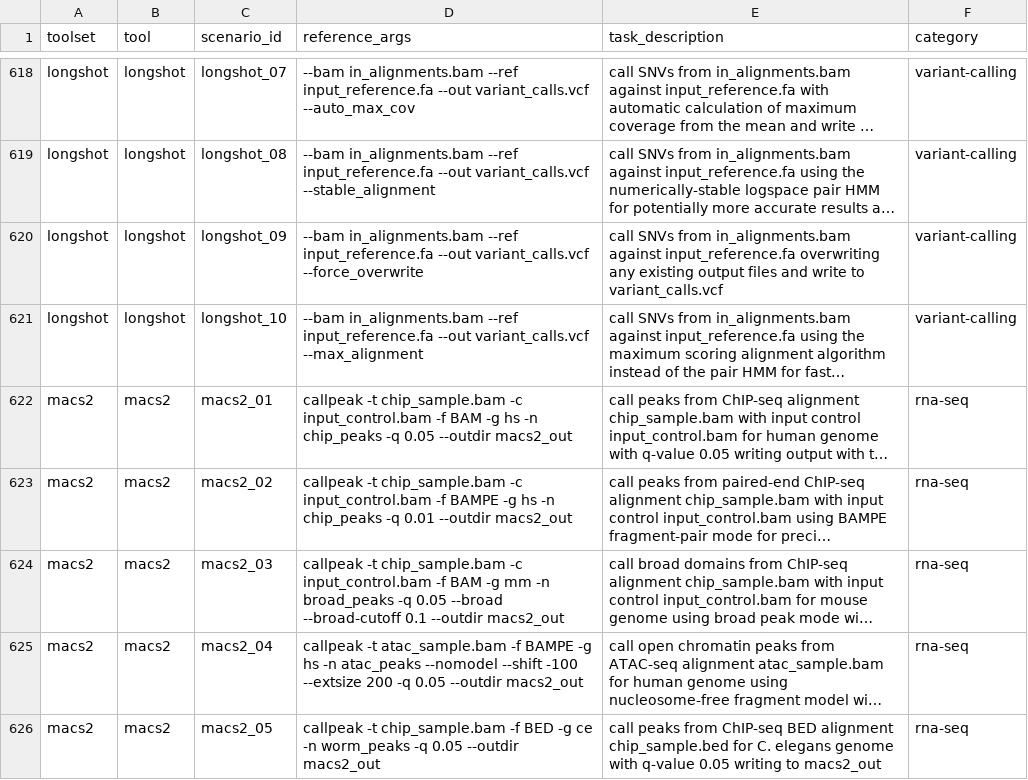
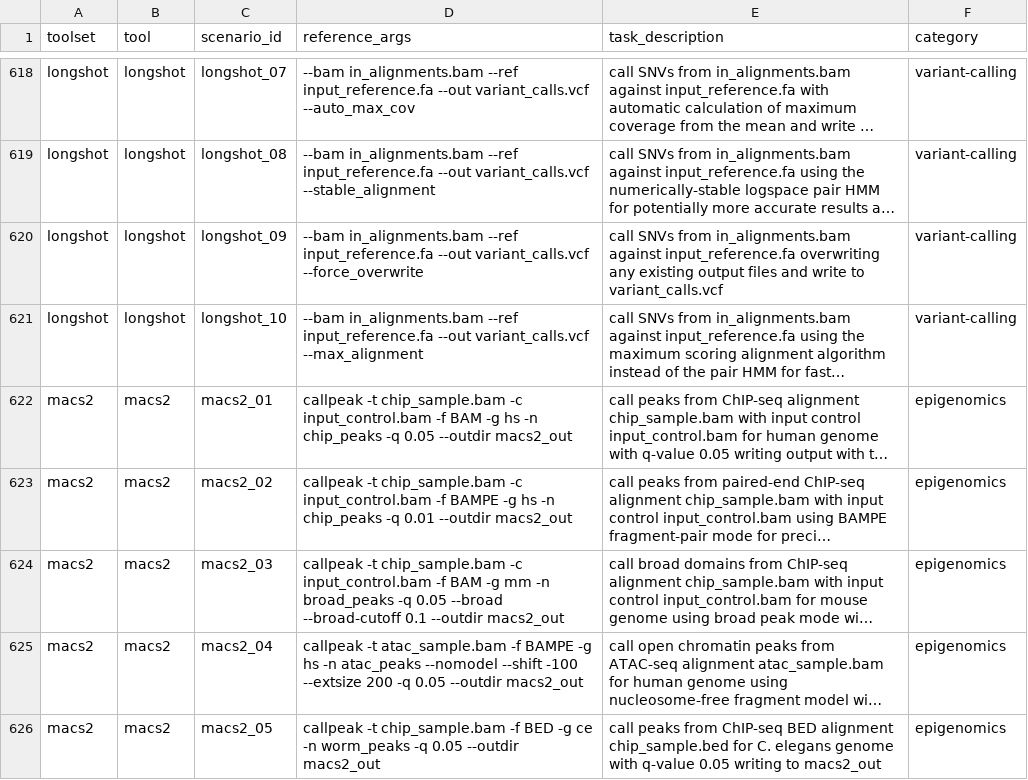
Before and after one commit to Traitome/oxo-call, a CSV file: docs/bench/reference_commands.csv, drawn as a sheet; only a part is shown, gaps mark what is left out; long unchanged cells end in …; the diff covers the shown part only; the diff names each change by its address in the sheet, - before the commit and + after, or states it on an @@ line.

```diff
--- a/docs/bench/reference_commands.csv
+++ b/docs/bench/reference_commands.csv
-F622:F626 (category): rna-seq
+F622:F626 (category): epigenomics
```
Also changed, not shown: 134 edited cells elsewhere in this file, 34 other files.
